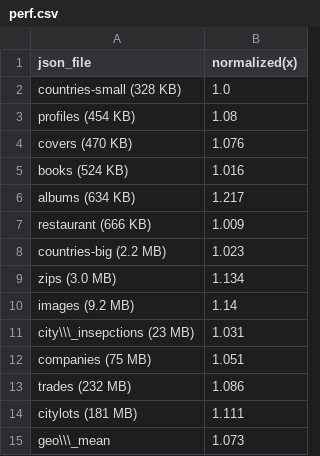
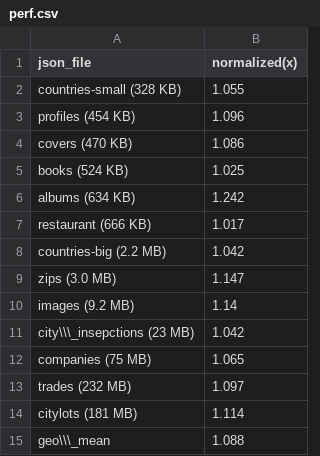
Before and after one commit to jiezhoucs/checkedc-safe-mm-misc, a CSV file: eval/perf_data/parson/perf.csv, drawn as a sheet.

Commit message:
[parson perf] Reran parson perf eval and added new data.

```diff
--- a/eval/perf_data/parson/perf.csv
+++ b/eval/perf_data/parson/perf.csv
@@ -1,15 +1,15 @@
 json_file,normalized(x)
-countries-small (328 KB),1.0
-profiles (454 KB),1.08
-covers (470 KB),1.076
-books (524 KB),1.016
-albums (634 KB),1.217
-restaurant (666 KB),1.009
-countries-big (2.2 MB),1.023
-zips (3.0 MB),1.134
+countries-small (328 KB),1.055
+profiles (454 KB),1.096
+covers (470 KB),1.086
+books (524 KB),1.025
+albums (634 KB),1.242
+restaurant (666 KB),1.017
+countries-big (2.2 MB),1.042
+zips (3.0 MB),1.147
 images (9.2 MB),1.14
-city\\\_insepctions (23 MB),1.031
-companies (75 MB),1.051
-trades (232 MB),1.086
-citylots (181 MB),1.111
-geo\\\_mean,1.073
+city\\\_insepctions (23 MB),1.042
+companies (75 MB),1.065
+trades (232 MB),1.097
+citylots (181 MB),1.114
+geo\\\_mean,1.088
```
Also changed, not shown: 40 other files.
